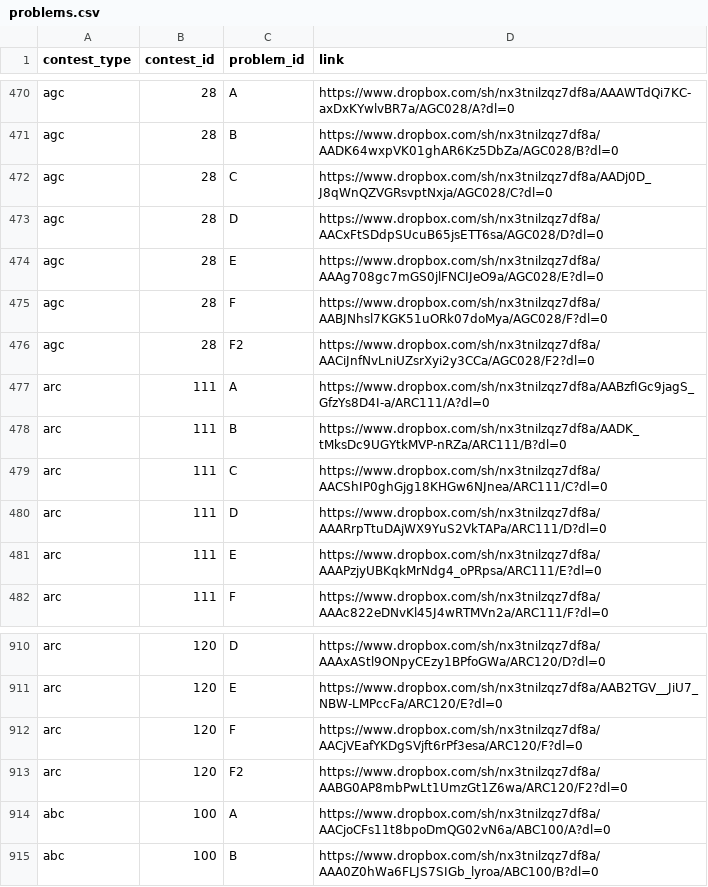
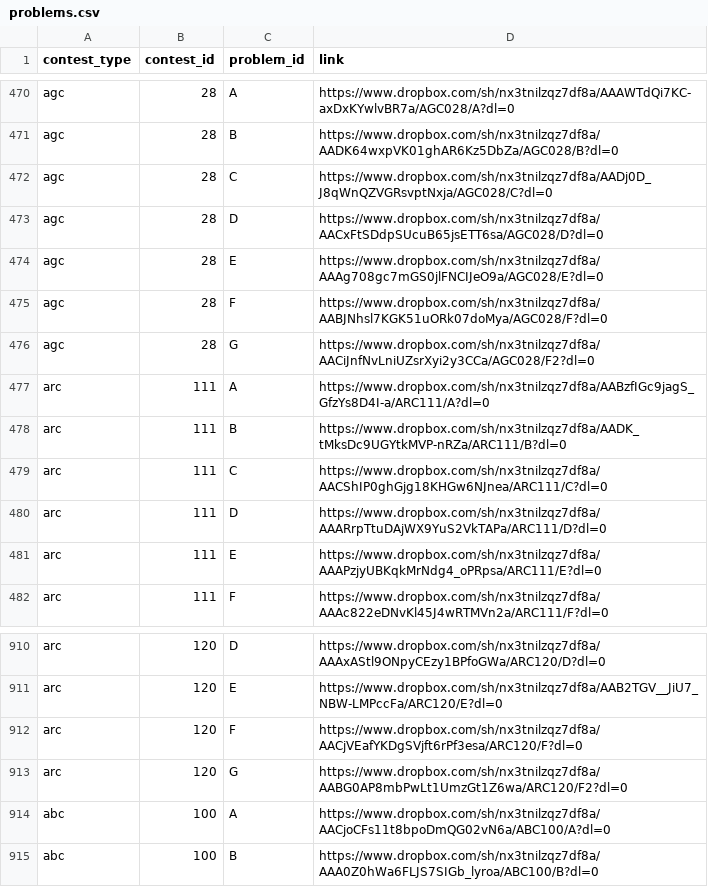
Before and after one commit to veryshyjelly/XCoder, a CSV file: src-tauri/problems.csv, drawn as a sheet; only a part is shown, gaps mark what is left out.

```diff
--- a/src-tauri/problems.csv
+++ b/src-tauri/problems.csv
@@ -475,3 +475,3 @@ agc,28,E,https://www.dropbox.com/sh/nx3tnilzqz7df8a/AAAg708gc7mGS0jlFNCIJeO9a/AG
 agc,28,F,https://www.dropbox.com/sh/nx3tnilzqz7df8a/AABJNhsl7KGK51uORk07doMya/AGC028/F?dl=0
-agc,28,F2,https://www.dropbox.com/sh/nx3tnilzqz7df8a/AACiJnfNvLniUZsrXyi2y3CCa/AGC028/F2?dl=0
+agc,28,G,https://www.dropbox.com/sh/nx3tnilzqz7df8a/AACiJnfNvLniUZsrXyi2y3CCa/AGC028/F2?dl=0
 arc,111,A,https://www.dropbox.com/sh/nx3tnilzqz7df8a/AABzfIGc9jagS_GfzYs8D4I-a/ARC111/A?dl=0
@@ -912,3 +912,3 @@ arc,120,E,https://www.dropbox.com/sh/nx3tnilzqz7df8a/AAB2TGV__JiU7_NBW-LMPccFa/A
 arc,120,F,https://www.dropbox.com/sh/nx3tnilzqz7df8a/AACjVEafYKDgSVjft6rPf3esa/ARC120/F?dl=0
-arc,120,F2,https://www.dropbox.com/sh/nx3tnilzqz7df8a/AABG0AP8mbPwLt1UmzGt1Z6wa/ARC120/F2?dl=0
+arc,120,G,https://www.dropbox.com/sh/nx3tnilzqz7df8a/AABG0AP8mbPwLt1UmzGt1Z6wa/ARC120/F2?dl=0
 abc,100,A,https://www.dropbox.com/sh/nx3tnilzqz7df8a/AACjoCFs11t8bpoDmQG02vN6a/ABC100/A?dl=0
```
Also changed, not shown: 14 other files.
